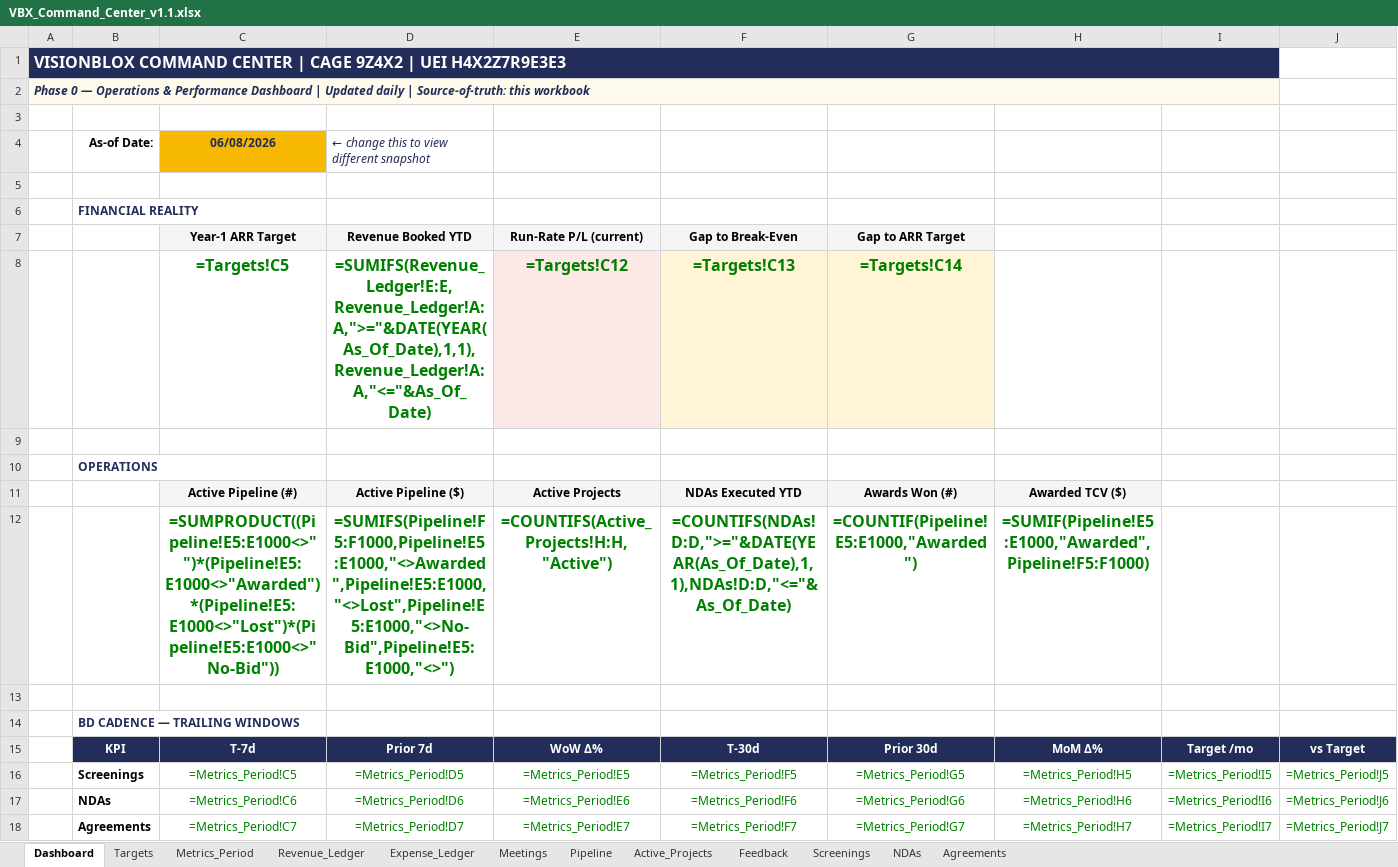
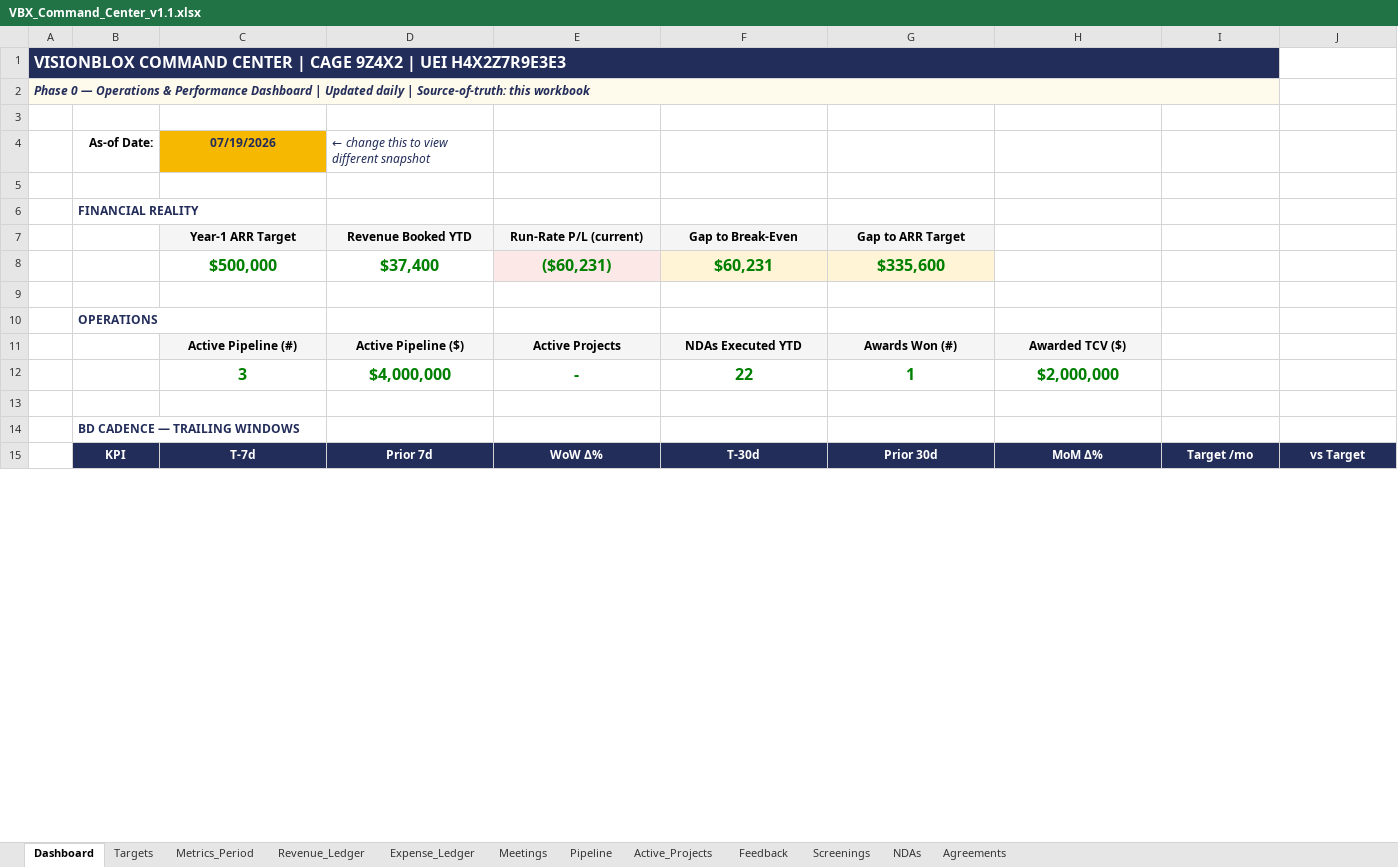
Before and after one commit to khaaliswooden-max/vbx-cc, an Excel workbook: VBX_Command_Center_v1.1.xlsx, sheet Dashboard, drawn as a sheet; only a part is shown; values as stored, in another font and other column widths than the file's, no borders; formulas without a stored value are shown as written; conditional formats not drawn; removed rows and columns are numbered as before the commit, all else as after; the diff covers the shown part only; the diff names each change by its address in the sheet, - before the commit and + after, or states it on an @@ line.

```diff
--- a/VBX_Command_Center_v1.1.xlsx (sheet Dashboard)
+++ b/VBX_Command_Center_v1.1.xlsx (sheet Dashboard)
-B1:I1 fill: none
+B1:I1 fill: #232D5A
-B2:I2 fill: none
+B2:I2 fill: #FFFBEC
-C4: 06/08/2026
+C4: 07/19/2026
-row 8:  |  | =Targets!C5 | =SUMIFS(Revenue_Ledger!E:E,Revenue_Ledger!A:A,">="&DATE(YEAR(As_Of_Date),1,1),Revenue_Ledger!A:A,"<="&As_Of_Date) | =Targets!C12 | =Targets!C13 | =Targets!C14
+row 8:  |  | $500,000 | $37,400 | ($60,231) | $60,231 | $335,600
-row 12:  |  | =SUMPRODUCT((Pipeline!E5:E1000<>"")*(Pipeline!E5:E1000<>"Awarded")*(Pipeline!E5:E1000<>"Lost")*(Pipeline!E5:E1000<>"No-Bid")) | =SUMIFS(Pipeline!F5:F1000,Pipeline!E5:E1000,"<>Awarded",Pipeline!E5:E1000,"<>Lost",Pipeline!E5:E1000,"<>No-Bid",Pipeline!E5:E1000,"<>") | =COUNTIFS(Active_Projects!H:H,"Active") | =COUNTIFS(NDAs!D:D,">="&DATE(YEAR(As_Of_Date),1,1),NDAs!D:D,"<="&As_Of_Date) | =COUNTIF(Pipeline!E5:E1000,"Awarded") | =SUMIF(Pipeline!E5:E1000,"Awarded",Pipeline!F5:F1000)
+row 12:  |  | 3 | $4,000,000 | - | 22 | 1 | $2,000,000
-row 16:  | Screenings | =Metrics_Period!C5 | =Metrics_Period!D5 | =Metrics_Period!E5 | =Metrics_Period!F5 | =Metrics_Period!G5 | =Metrics_Period!H5 | =Metrics_Period!I5 | =Metrics_Period!J5
-row 17:  | NDAs | =Metrics_Period!C6 | =Metrics_Period!D6 | =Metrics_Period!E6 | =Metrics_Period!F6 | =Metrics_Period!G6 | =Metrics_Period!H6 | =Metrics_Period!I6 | =Metrics_Period!J6
-row 18:  | Agreements | =Metrics_Period!C7 | =Metrics_Period!D7 | =Metrics_Period!E7 | =Metrics_Period!F7 | =Metrics_Period!G7 | =Metrics_Period!H7 | =Metrics_Period!I7 | =Metrics_Period!J7
```
Also changed, not shown: 10 added rows, 7 removed rows and cell formats elsewhere in this sheet, sheet Metrics_Period, sheet Targets, sheet Pipeline, sheet Active_Projects, sheet Screenings, sheet Agreements, 5 more sheets, 1 other file.
